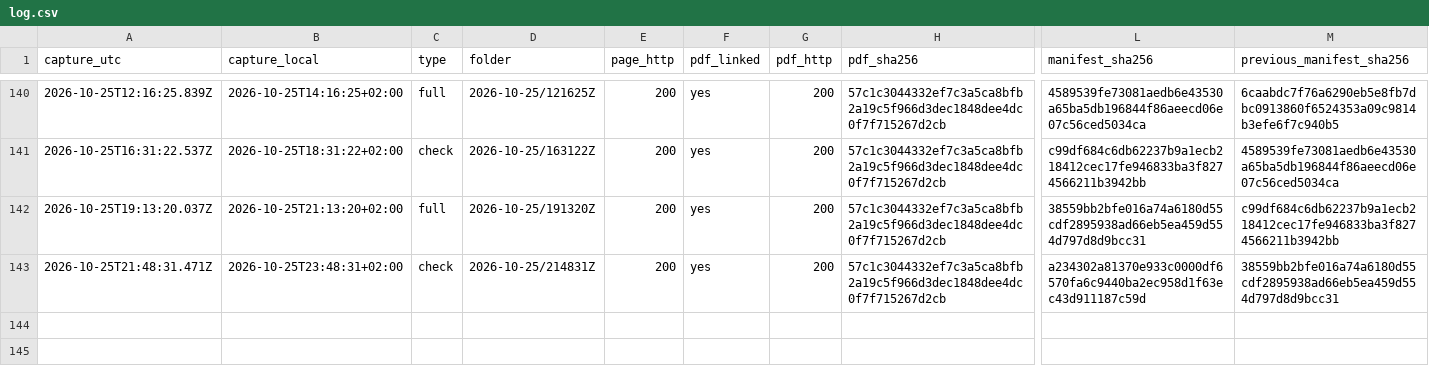
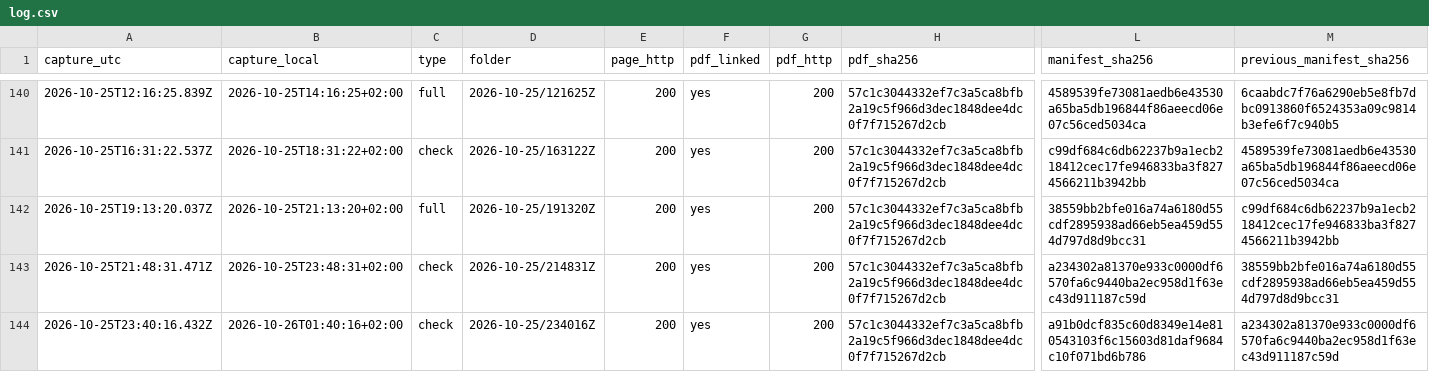
Before and after one commit to irinamarton/aq_proof, a CSV file: archive/log.csv, drawn as a sheet; only a part is shown, gaps mark what is left out; rows hold the shown columns only; the diff names each change by its address in the sheet, - before the commit and + after, or states it on an @@ line.

```diff
--- a/archive/log.csv
+++ b/archive/log.csv
+row 144: 2026-10-25T23:40:16.432Z | 2026-10-26T01:40:16+02:00 | check | 2026-10-25/234016Z | 200 | yes | 200 | 57c1c3044332ef7c3a5ca8bfb2a19c5f966d3dec1848dee4dc0f7f715267d2cb | a91b0dcf835c60d8349e14e810543103f6c15603d81daf9684c10f071bd6b786 | a234302a81370e933c0000df6570fa6c9440ba2ec958d1f63ec43d911187c59d
```
Also changed, not shown: 12 other files.
